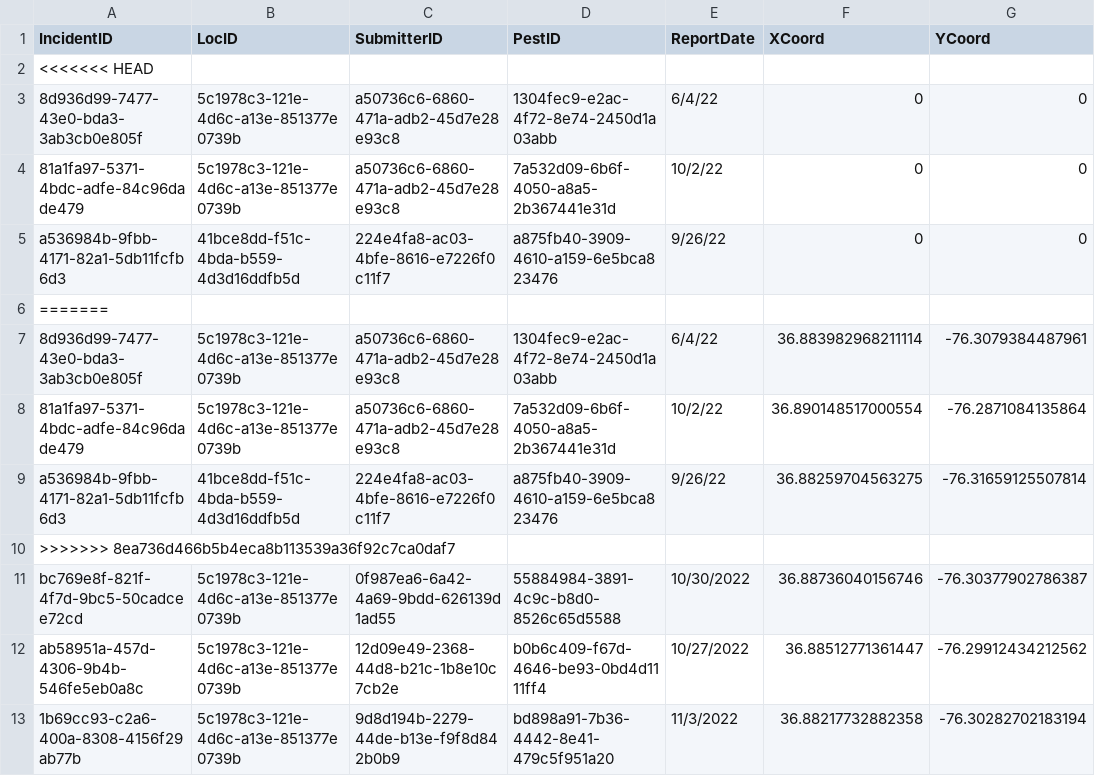
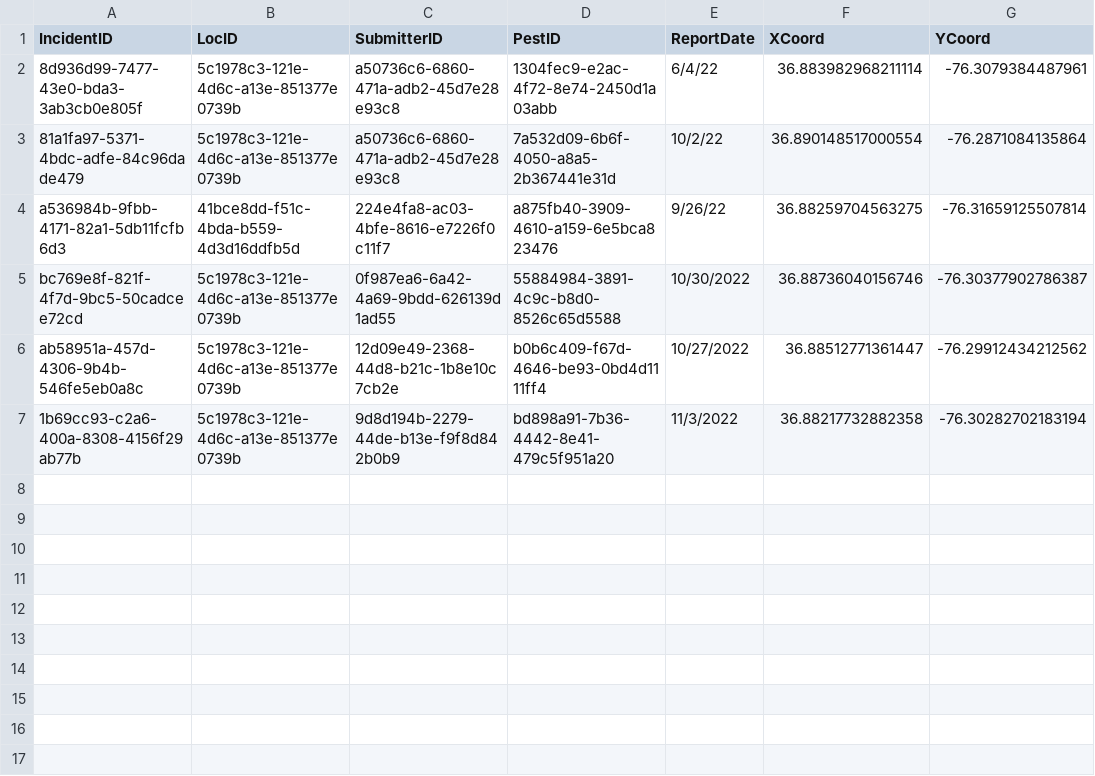
Before and after one commit to f22-black-1/f22-black-1, a CSV file: application/server/csv/incident.csv, drawn as a sheet.

Commit message:
Fix merge conflict

```diff
--- a/application/server/csv/incident.csv
+++ b/application/server/csv/incident.csv
@@ -1,7 +1,2 @@
 IncidentID,LocID,SubmitterID,PestID,ReportDate,XCoord,YCoord
-<<<<<<< HEAD
-8d936d99-7477-43e0-bda3-3ab3cb0e805f,5c1978c3-121e-4d6c-a13e-851377e0739b,a50736c6-6860-471a-adb2-45d7e28e93c8,1304fec9-e2ac-4f72-8e74-2450d1a03abb,6/4/22,0,0
-81a1fa97-5371-4bdc-adfe-84c96dade479,5c1978c3-121e-4d6c-a13e-851377e0739b,a50736c6-6860-471a-adb2-45d7e28e93c8,7a532d09-6b6f-4050-a8a5-2b367441e31d,10/2/22,0,0
-a536984b-9fbb-4171-82a1-5db11fcfb6d3,41bce8dd-f51c-4bda-b559-4d3d16ddfb5d,224e4fa8-ac03-4bfe-8616-e7226f0c11f7,a875fb40-3909-4610-a159-6e5bca823476,9/26/22,0,0
-=======
 8d936d99-7477-43e0-bda3-3ab3cb0e805f,5c1978c3-121e-4d6c-a13e-851377e0739b,a50736c6-6860-471a-adb2-45d7e28e93c8,1304fec9-e2ac-4f72-8e74-2450d1a03abb,6/4/22,36.883982968211114,-76.3079384487961
@@ -9,3 +4,2 @@ a536984b-9fbb-4171-82a1-5db11fcfb6d3,41bce8dd-f51c-4bda-b559-4d3d16ddfb5d,224e4f
 a536984b-9fbb-4171-82a1-5db11fcfb6d3,41bce8dd-f51c-4bda-b559-4d3d16ddfb5d,224e4fa8-ac03-4bfe-8616-e7226f0c11f7,a875fb40-3909-4610-a159-6e5bca823476,9/26/22,36.88259704563275,-76.31659125507814
->>>>>>> 8ea736d466b5b4eca8b113539a36f92c7ca0daf7
 bc769e8f-821f-4f7d-9bc5-50cadcee72cd,5c1978c3-121e-4d6c-a13e-851377e0739b,0f987ea6-6a42-4a69-9bdd-626139d1ad55,55884984-3891-4c9c-b8d0-8526c65d5588,10/30/2022,36.88736040156746,-76.30377902786387
```
